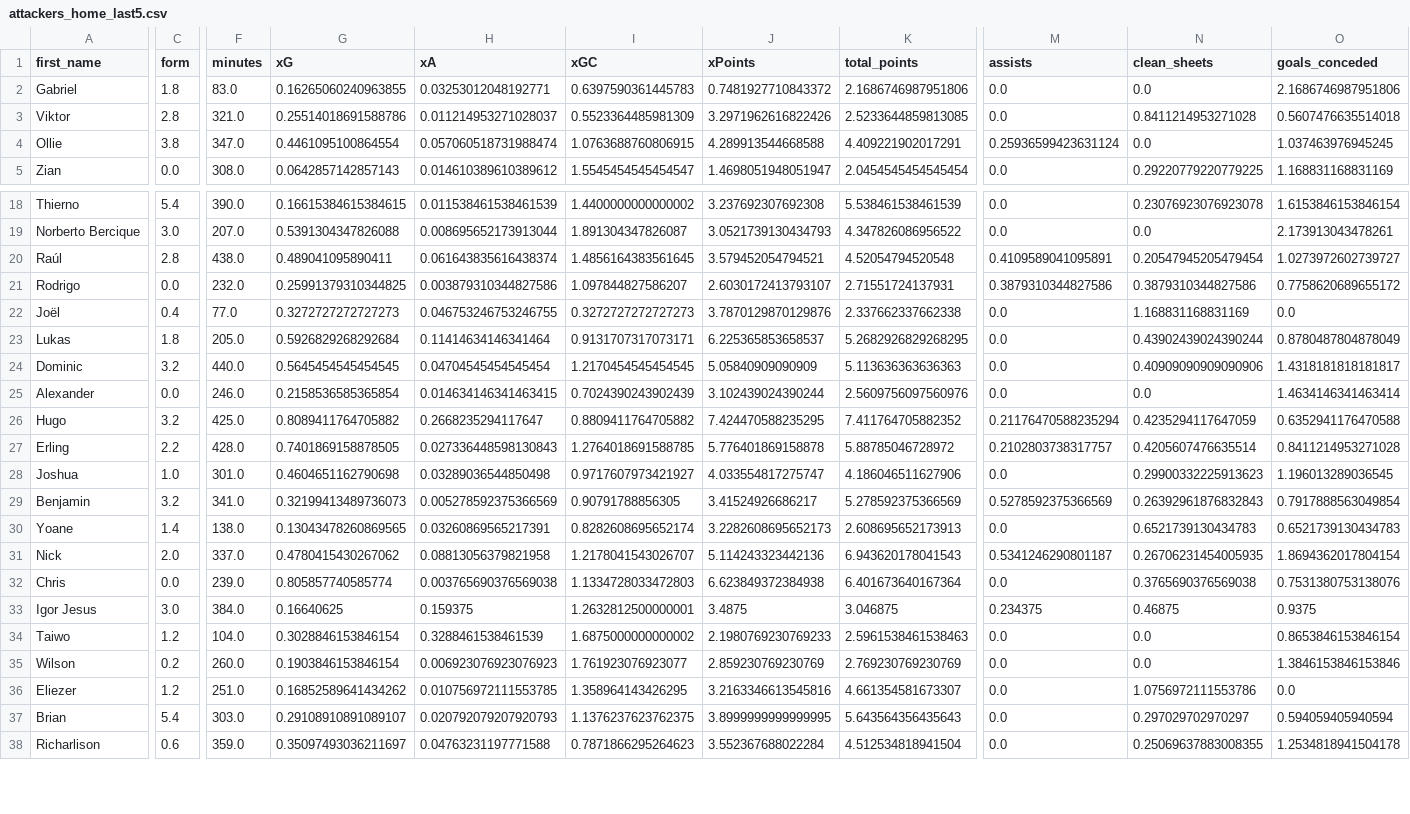
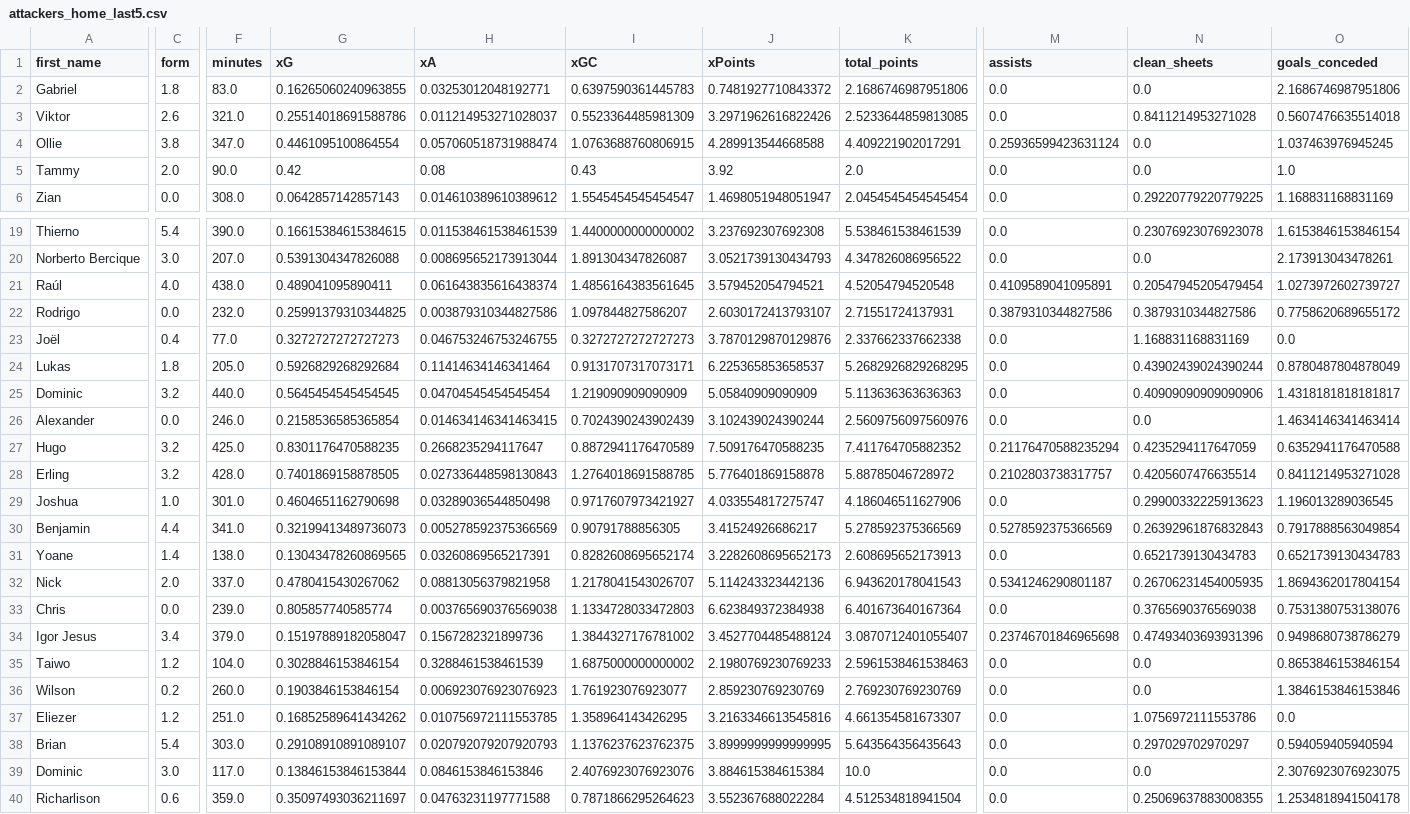
Before and after one commit to sarthakk88/FPL-StatsHub, a CSV file: data/attackers_home_last5.csv, drawn as a sheet; only a part is shown, gaps mark what is left out; addresses are those after the commit; rows hold the shown columns only; the diff covers the shown part only; the diff names each change by its address in the sheet, - before the commit and + after, or states it on an @@ line.

```diff
--- a/data/attackers_home_last5.csv
+++ b/data/attackers_home_last5.csv
-C3 (form): 2.8
+C3 (form): 2.6
+row 5: Tammy | 2.0 | 90.0 | 0.42 | 0.08 | 0.43 | 3.92 | 2.0 | 0.0 | 0.0 | 1.0
-C21 (form): 2.8
+C21 (form): 4.0
-I25 (xGC): 1.2170454545454545
+I25 (xGC): 1.219090909090909
-G27 (xG): 0.8089411764705882
+G27 (xG): 0.8301176470588235
-I27 (xGC): 0.8809411764705882
+I27 (xGC): 0.8872941176470589
-J27 (xPoints): 7.424470588235295
+J27 (xPoints): 7.509176470588235
-C28 (form): 2.2
+C28 (form): 3.2
-C30 (form): 3.2
+C30 (form): 4.4
-C34 (form): 3.0
+C34 (form): 3.4
-F34 (minutes): 384.0
+F34 (minutes): 379.0
-G34 (xG): 0.16640625
+G34 (xG): 0.15197889182058047
-H34 (xA): 0.159375
+H34 (xA): 0.1567282321899736
-I34 (xGC): 1.2632812500000001
+I34 (xGC): 1.3844327176781002
-J34 (xPoints): 3.4875
+J34 (xPoints): 3.4527704485488124
-K34 (total_points): 3.046875
+K34 (total_points): 3.0870712401055407
-M34 (assists): 0.234375
+M34 (assists): 0.23746701846965698
-N34 (clean_sheets): 0.46875
+N34 (clean_sheets): 0.47493403693931396
-O34 (goals_conceded): 0.9375
+O34 (goals_conceded): 0.9498680738786279
+row 39: Dominic | 3.0 | 117.0 | 0.13846153846153844 | 0.0846153846153846 | 2.4076923076923076 | 3.884615384615384 | 10.0 | 0.0 | 0.0 | 2.3076923076923075
```
Also changed, not shown: 26 edited cells elsewhere in this file, data/attackers_all.csv, data/attackers_home.csv, 27 other files.
